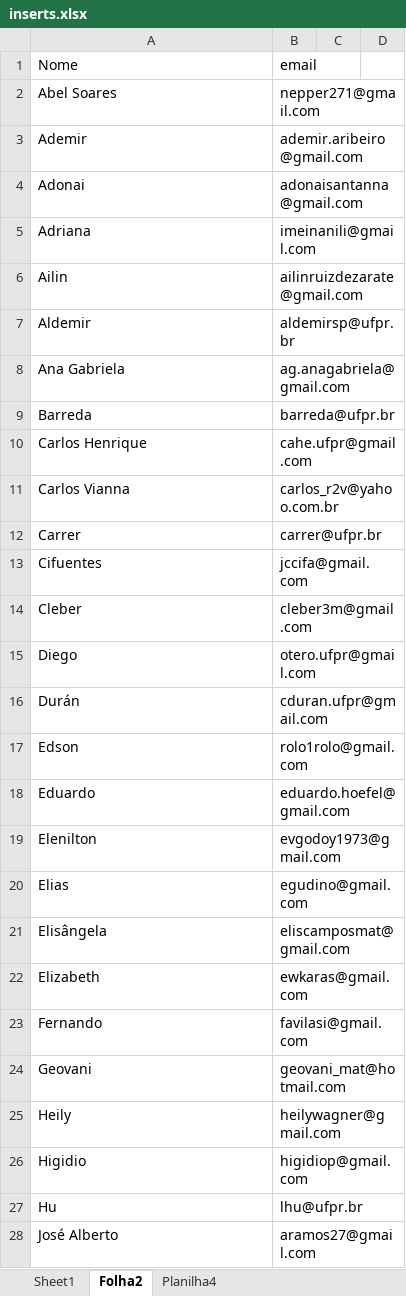
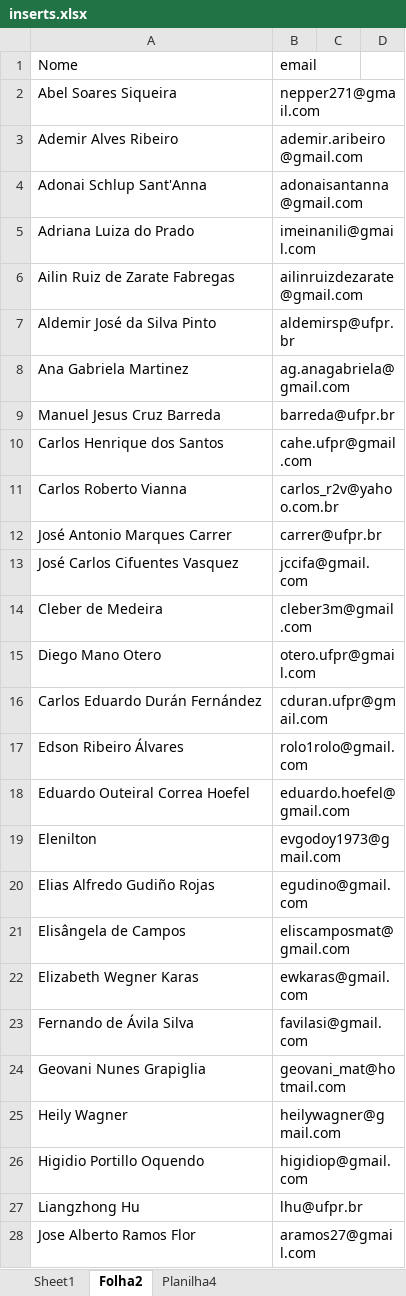
Before and after one commit to foolem/ficha2, an Excel workbook: lib/assets/inserts.xlsx, sheet Folha2, drawn as a sheet; only a part is shown; values as stored, in another font and other column widths than the file's, no borders; the diff covers the shown part only; the diff names each change by its address in the sheet, - before the commit and + after, or states it on an @@ line.

```diff
--- a/lib/assets/inserts.xlsx (sheet Folha2)
+++ b/lib/assets/inserts.xlsx (sheet Folha2)
-A2 (Nome): Abel Soares
+A2 (Nome): Abel Soares Siqueira
-A3 (Nome): Ademir
+A3 (Nome): Ademir Alves Ribeiro
-A4 (Nome): Adonai
+A4 (Nome): Adonai Schlup Sant'Anna
-A5 (Nome): Adriana
+A5 (Nome): Adriana Luiza do Prado
-A6 (Nome): Ailin
+A6 (Nome): Ailin Ruiz de Zarate Fabregas
-A7 (Nome): Aldemir
+A7 (Nome): Aldemir José da Silva Pinto
-A8 (Nome): Ana Gabriela
+A8 (Nome): Ana Gabriela Martinez
-A9 (Nome): Barreda
+A9 (Nome): Manuel Jesus Cruz Barreda
-A10 (Nome): Carlos Henrique
+A10 (Nome): Carlos Henrique dos Santos
-A11 (Nome): Carlos Vianna
+A11 (Nome): Carlos Roberto Vianna
-A12 (Nome): Carrer
+A12 (Nome): José Antonio Marques Carrer
-A13 (Nome): Cifuentes
+A13 (Nome): José Carlos Cifuentes Vasquez
-A14 (Nome): Cleber
+A14 (Nome): Cleber de Medeira
-A15 (Nome): Diego
+A15 (Nome): Diego Mano Otero
-A16 (Nome): Durán
+A16 (Nome): Carlos Eduardo Durán Fernández
-A17 (Nome): Edson
+A17 (Nome): Edson Ribeiro Álvares
-A18 (Nome): Eduardo
+A18 (Nome): Eduardo Outeiral Correa Hoefel
-A20 (Nome): Elias
+A20 (Nome): Elias Alfredo Gudiño Rojas
-A21 (Nome): Elisângela
+A21 (Nome): Elisângela de Campos
-A22 (Nome): Elizabeth
+A22 (Nome): Elizabeth Wegner Karas
-A23 (Nome): Fernando
+A23 (Nome): Fernando de Ávila Silva
-A24 (Nome): Geovani
+A24 (Nome): Geovani Nunes Grapiglia
-A25 (Nome): Heily
+A25 (Nome): Heily Wagner
-A26 (Nome): Higidio
+A26 (Nome): Higidio Portillo Oquendo
-A27 (Nome): Hu
+A27 (Nome): Liangzhong Hu
-A28 (Nome): José Alberto
+A28 (Nome): Jose Alberto Ramos Flor
```
Also changed, not shown: 25 edited cells elsewhere in this sheet, sheet Planilha4, sheet Sheet1, 2 other files.
